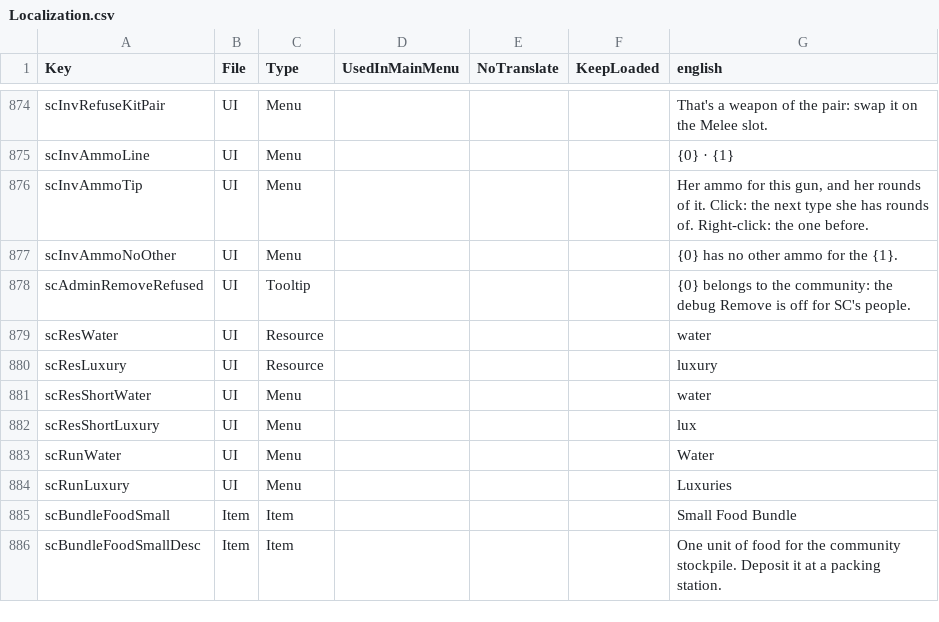
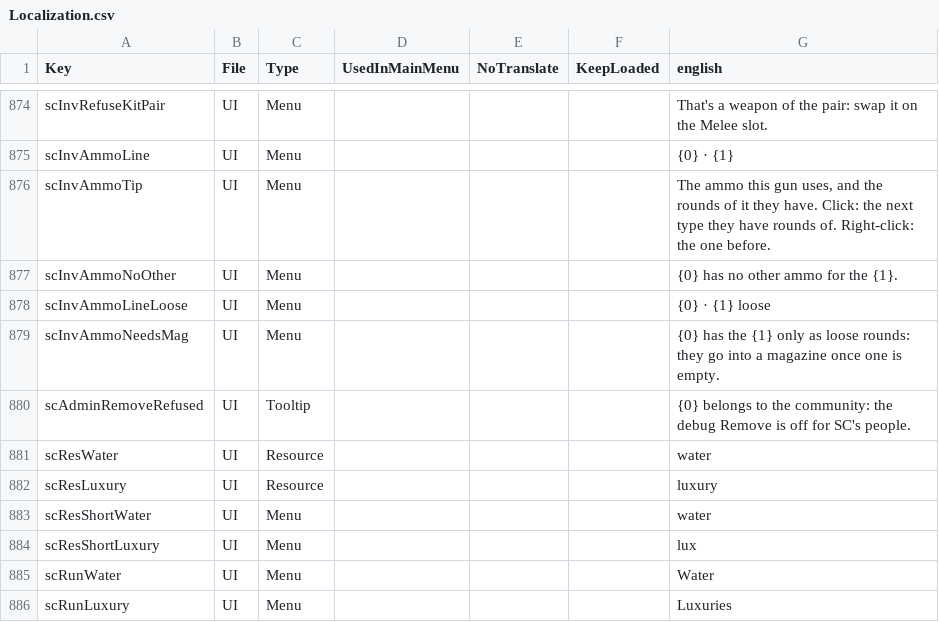
Before and after one commit to Relentless757/SurvivorCommunity, a CSV file: Config/Localization.csv, drawn as a sheet; only a part is shown, gaps mark what is left out; the shorter side is filled out with more unchanged rows.

```diff
--- a/Config/Localization.csv
+++ b/Config/Localization.csv
@@ -875,4 +875,6 @@ scInvRefuseKitPair,UI,Menu,,,,That's a weapon of the pair: swap it on the Melee
 scInvAmmoLine,UI,Menu,,,,{0} · {1}
-scInvAmmoTip,UI,Menu,,,,"Her ammo for this gun, and her rounds of it. Click: the next type she has rounds of. Right-click: the one before."
+scInvAmmoTip,UI,Menu,,,,"The ammo this gun uses, and the rounds of it they have. Click: the next type they have rounds of. Right-click: the one before."
 scInvAmmoNoOther,UI,Menu,,,,{0} has no other ammo for the {1}.
+scInvAmmoLineLoose,UI,Menu,,,,{0} · {1} loose
+scInvAmmoNeedsMag,UI,Menu,,,,"{0} has the {1} only as loose rounds: they go into a magazine once one is empty."
 scAdminRemoveRefused,UI,Tooltip,,,,{0} belongs to the community: the debug Remove is off for SC's people.
```
Also changed, not shown: 14 other files.
